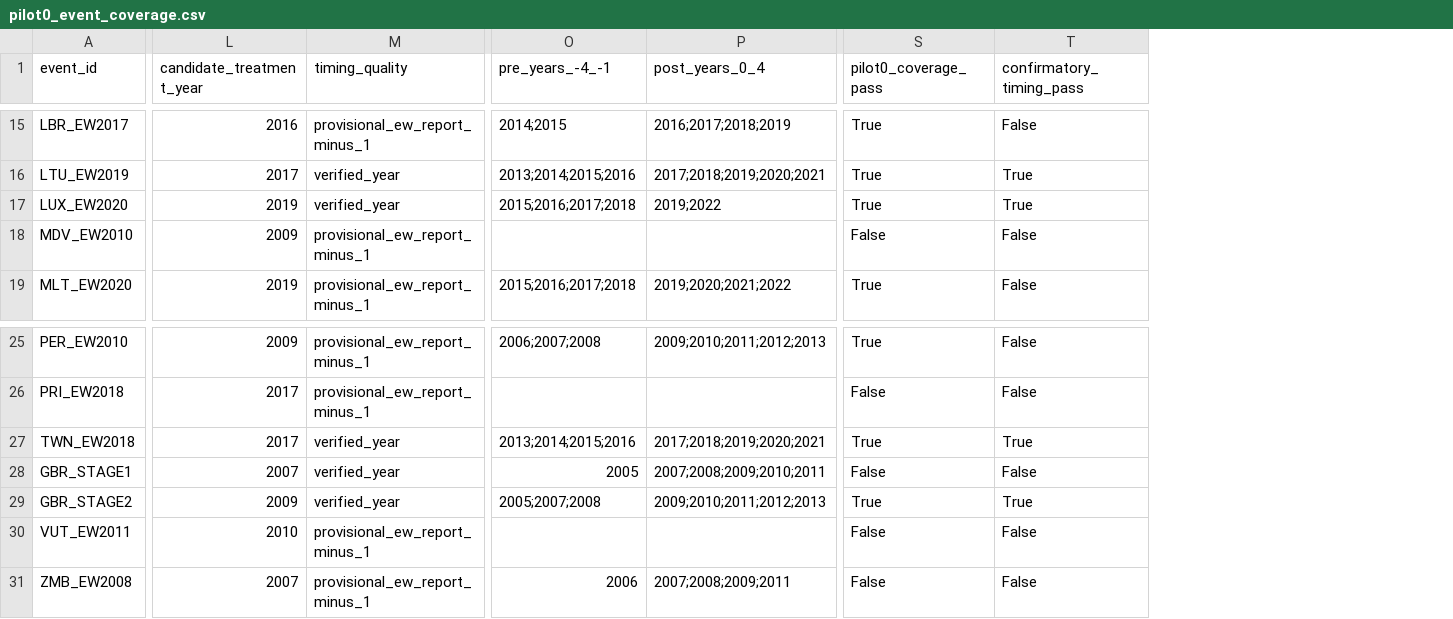
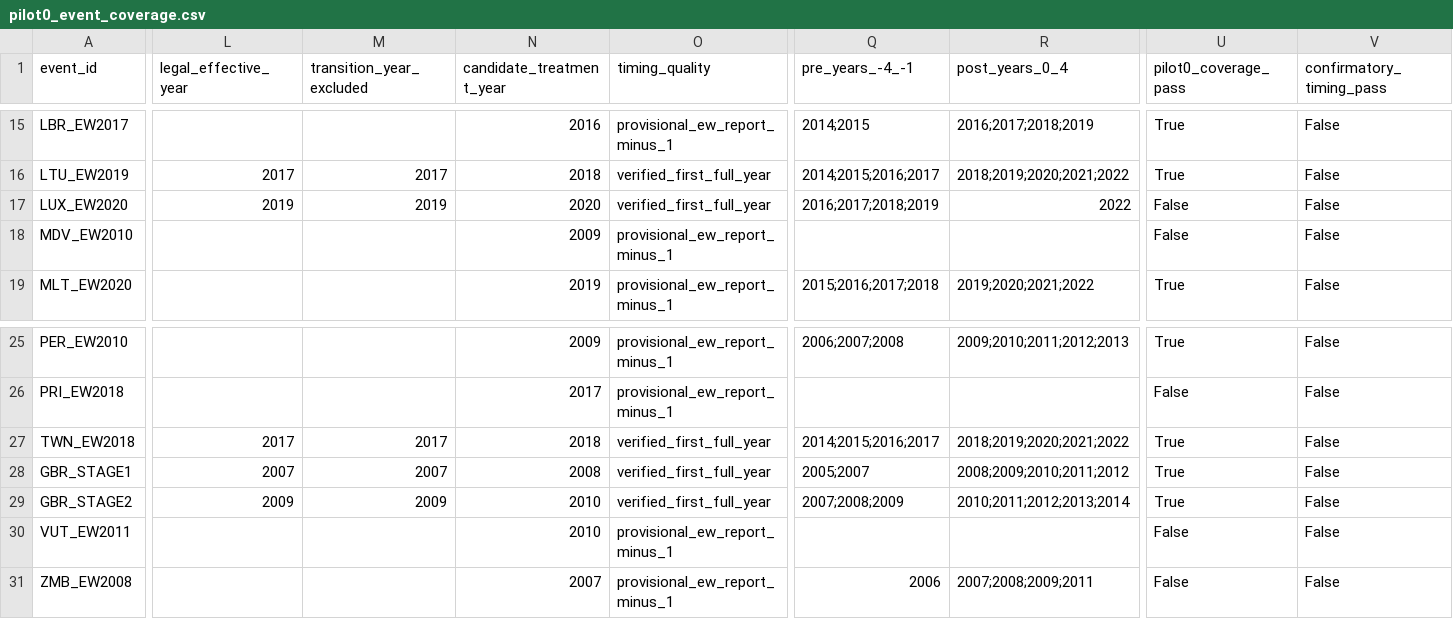
Before and after one commit to CochraneK/ARIS4C, a CSV file: papers/019-time-off-happiness/data/pilot0_event_coverage.csv, drawn as a sheet; only a part is shown, gaps mark what is left out; addresses are those after the commit; the diff covers the shown part only; the diff names each change by its address in the sheet, - before the commit and + after, or states it on an @@ line.

```diff
--- a/papers/019-time-off-happiness/data/pilot0_event_coverage.csv
+++ b/papers/019-time-off-happiness/data/pilot0_event_coverage.csv
+column L (legal_effective_year), rows 16-17: 2017 | 2019; rows 27-29: 2017 | 2007 | 2009
+column M (transition_year_excluded), rows 16-17: 2017 | 2019; rows 27-29: 2017 | 2007 | 2009
-N16 (candidate_treatment_year): 2017
+N16 (candidate_treatment_year): 2018
-O16:O17 (timing_quality): verified_year
+O16:O17 (timing_quality): verified_first_full_year
-Q16 (pre_years_-4_-1): 2013;2014;2015;2016
+Q16 (pre_years_-4_-1): 2014;2015;2016;2017
-R16 (post_years_0_4): 2017;2018;2019;2020;2021
+R16 (post_years_0_4): 2018;2019;2020;2021;2022
-V16:V17 (confirmatory_timing_pass): True
+V16:V17 (confirmatory_timing_pass): False
-N17 (candidate_treatment_year): 2019
+N17 (candidate_treatment_year): 2020
-Q17 (pre_years_-4_-1): 2015;2016;2017;2018
+Q17 (pre_years_-4_-1): 2016;2017;2018;2019
-R17 (post_years_0_4): 2019;2022
+R17 (post_years_0_4): 2022
-U17 (pilot0_coverage_pass): True
+U17 (pilot0_coverage_pass): False
-N27 (candidate_treatment_year): 2017
+N27 (candidate_treatment_year): 2018
-O27:O29 (timing_quality): verified_year
+O27:O29 (timing_quality): verified_first_full_year
-Q27 (pre_years_-4_-1): 2013;2014;2015;2016
+Q27 (pre_years_-4_-1): 2014;2015;2016;2017
-R27 (post_years_0_4): 2017;2018;2019;2020;2021
+R27 (post_years_0_4): 2018;2019;2020;2021;2022
-V27 (confirmatory_timing_pass): True
+V27 (confirmatory_timing_pass): False
-N28 (candidate_treatment_year): 2007
+N28 (candidate_treatment_year): 2008
-Q28 (pre_years_-4_-1): 2005
+Q28 (pre_years_-4_-1): 2005;2007
-R28 (post_years_0_4): 2007;2008;2009;2010;2011
+R28 (post_years_0_4): 2008;2009;2010;2011;2012
-U28 (pilot0_coverage_pass): False
+U28 (pilot0_coverage_pass): True
-N29 (candidate_treatment_year): 2009
+N29 (candidate_treatment_year): 2010
-Q29 (pre_years_-4_-1): 2005;2007;2008
+Q29 (pre_years_-4_-1): 2007;2008;2009
-R29 (post_years_0_4): 2009;2010;2011;2012;2013
+R29 (post_years_0_4): 2010;2011;2012;2013;2014
-V29 (confirmatory_timing_pass): True
+V29 (confirmatory_timing_pass): False
```
Also changed, not shown: 37 edited cells elsewhere in this file, papers/019-time-off-happiness/data/reform_panel_validation.csv, papers/019-time-off-happiness/process/PILOT0_EVENT_FREEZE.csv, 3 other files.
